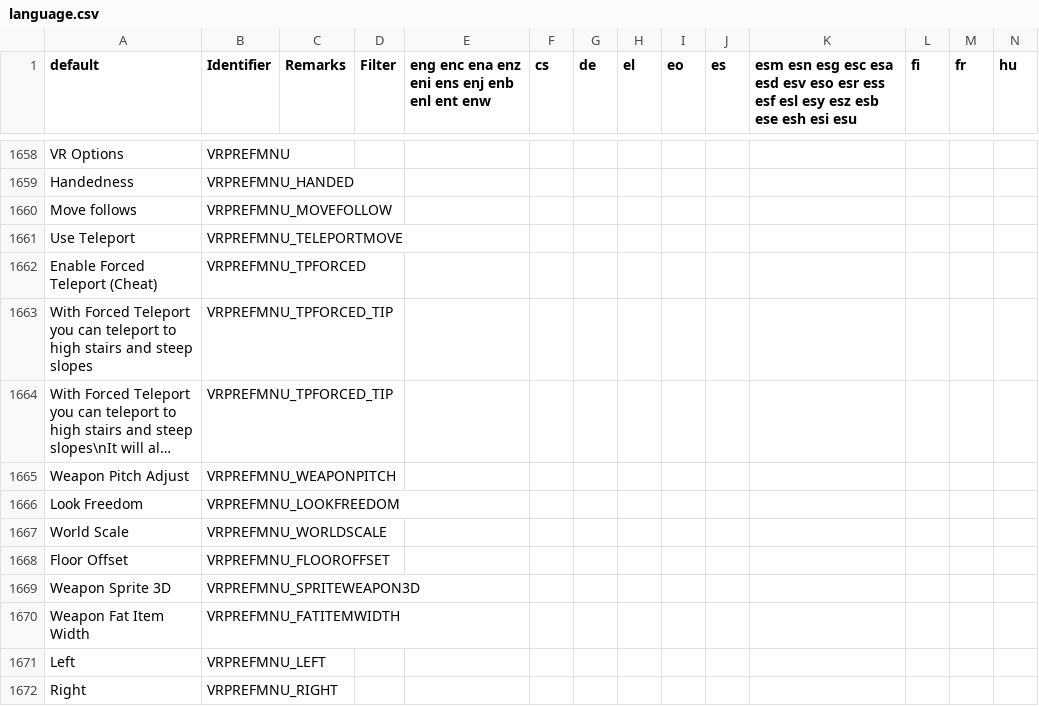
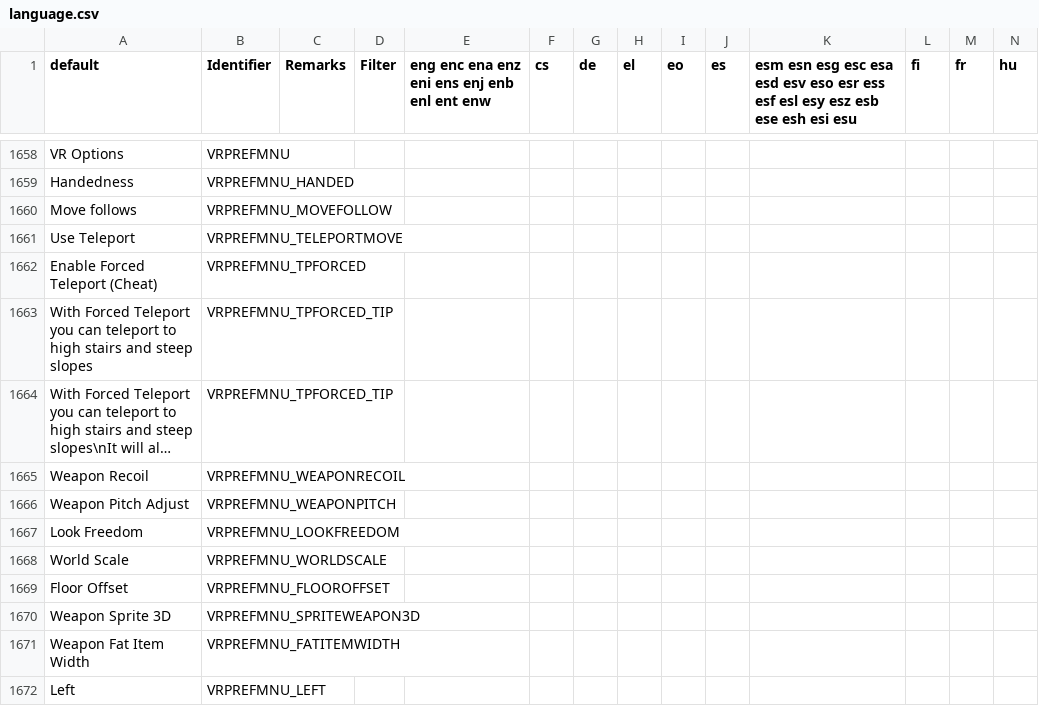
Before and after one commit to iAmErmac/gzdoomvr, a CSV file: wadsrc/static/language.csv, drawn as a sheet; only a part is shown, gaps mark what is left out; the shorter side is filled out with more unchanged rows; long unchanged cells end in …; rows hold the shown columns only; the diff names each change by its address in the sheet, - before the commit and + after, or states it on an @@ line.

Commit message:
Weapon recoil toggle added
You can now turn weapon recoiling off in VR Settings

```diff
--- a/wadsrc/static/language.csv
+++ b/wadsrc/static/language.csv
+row 1665: Weapon Recoil | VRPREFMNU_WEAPONRECOIL
```
Also changed, not shown: 4 other files.
